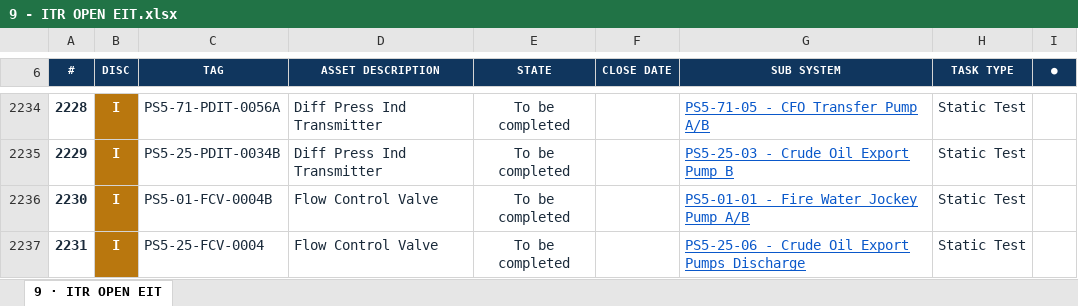
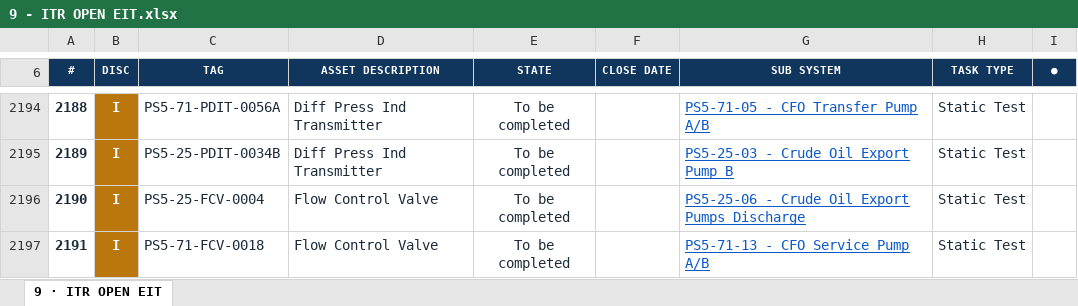
Before and after one commit to Mohamedgawad1/PS5-COMPLETION-PLATFORM, an Excel workbook: EXCEL/9 - ITR OPEN EIT.xlsx, sheet 9 · ITR OPEN EIT, drawn as a sheet; only a part is shown, gaps mark what is left out; the shorter side is filled out with more unchanged rows; values as stored, in another font and other column widths than the file's, no borders; the diff covers the shown part only; the diff names each change by its address in the sheet, - before the commit and + after, or states it on an @@ line.

```diff
--- a/EXCEL/9 - ITR OPEN EIT.xlsx (sheet 9 · ITR OPEN EIT)
+++ b/EXCEL/9 - ITR OPEN EIT.xlsx (sheet 9 · ITR OPEN EIT)
@@ column A (#) renumbered from row 3 down @@
-row 2236: 2230 | I | PS5-01-FCV-0004B | Flow Control Valve | To be completed |  | PS5-01-01 - Fire Water Jockey Pump A/B | Static Test
```
Also changed, not shown: 44 removed rows and 1 edited cell elsewhere in this sheet, EXCEL/1 - DASHBOARD.xlsx, EXCEL/3 - BLOCKING-REMARKS.xlsx, 9 other files.
